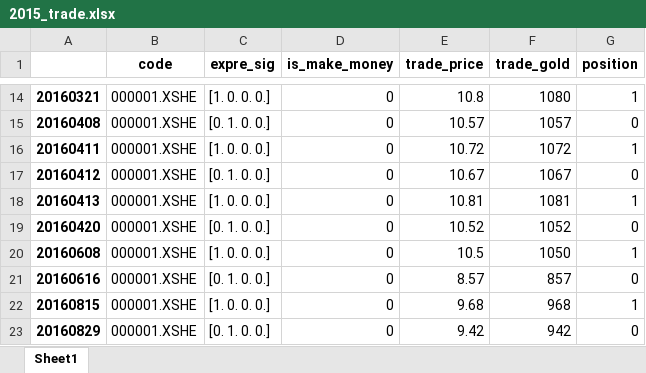
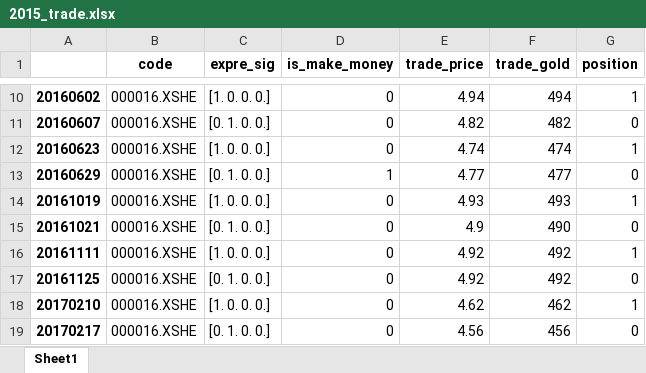
Before and after one commit to fagan2888/big, an Excel workbook: meta_stra_framwork/result/jiang/year/2015_trade.xlsx, sheet Sheet1, drawn as a sheet; only a part is shown, gaps mark what is left out; values as stored, in another font and other column widths than the file's, no borders; removed rows and columns are numbered as before the commit, all else as after; the diff covers the shown part only; the diff names each change by its address in the sheet, - before the commit and + after, or states it on an @@ line.

```diff
--- a/meta_stra_framwork/result/jiang/year/2015_trade.xlsx (sheet Sheet1)
+++ b/meta_stra_framwork/result/jiang/year/2015_trade.xlsx (sheet Sheet1)
-A10: 20160321
+A10: 20160602
-B10:B12 (code): 000001.XSHE
+B10:B12 (code): 000016.XSHE
-E10 (trade_price): 10.8
+E10 (trade_price): 4.94
-F10 (trade_gold): 1080
+F10 (trade_gold): 494
-A11: 20160408
+A11: 20160607
-E11 (trade_price): 10.57
+E11 (trade_price): 4.82
-F11 (trade_gold): 1057
+F11 (trade_gold): 482
-A12: 20160411
+A12: 20160623
-E12 (trade_price): 10.72
+E12 (trade_price): 4.74
-F12 (trade_gold): 1072
+F12 (trade_gold): 474
-row 17: 20160412 | 000001.XSHE | [0. 1. 0. 0.] | 0 | 10.67 | 1067 | 0
+row 13: 20160629 | 000016.XSHE | [0. 1. 0. 0.] | 1 | 4.77 | 477 | 0
-A14: 20160413
+A14: 20161019
-B14:B19 (code): 000001.XSHE
+B14:B19 (code): 000016.XSHE
-E14 (trade_price): 10.81
+E14 (trade_price): 4.93
-F14 (trade_gold): 1081
+F14 (trade_gold): 493
-A15: 20160420
+A15: 20161021
-E15 (trade_price): 10.52
+E15 (trade_price): 4.9
-F15 (trade_gold): 1052
+F15 (trade_gold): 490
-A16: 20160608
+A16: 20161111
-E16 (trade_price): 10.5
+E16 (trade_price): 4.92
-F16 (trade_gold): 1050
+F16 (trade_gold): 492
-A17: 20160616
+A17: 20161125
-E17 (trade_price): 8.57
+E17 (trade_price): 4.92
-F17 (trade_gold): 857
+F17 (trade_gold): 492
-A18: 20160815
+A18: 20170210
-E18 (trade_price): 9.68
+E18 (trade_price): 4.62
-F18 (trade_gold): 968
+F18 (trade_gold): 462
-A19: 20160829
+A19: 20170217
-E19 (trade_price): 9.42
+E19 (trade_price): 4.56
-F19 (trade_gold): 942
+F19 (trade_gold): 456
```
Also changed, not shown: 5 added rows, 17 removed rows and 107 edited cells elsewhere in this sheet, meta_stra_framwork/result/jiang/year/2015_pure.xlsx, 19 other files.
